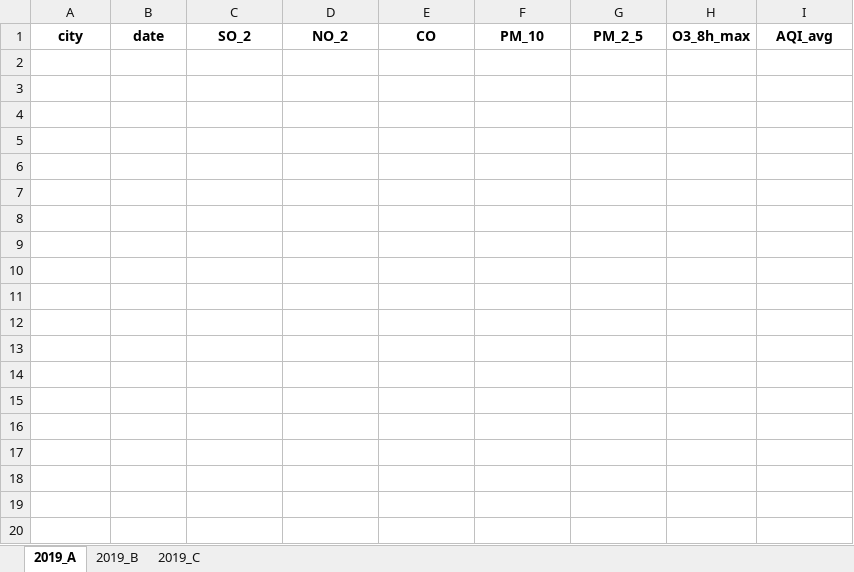
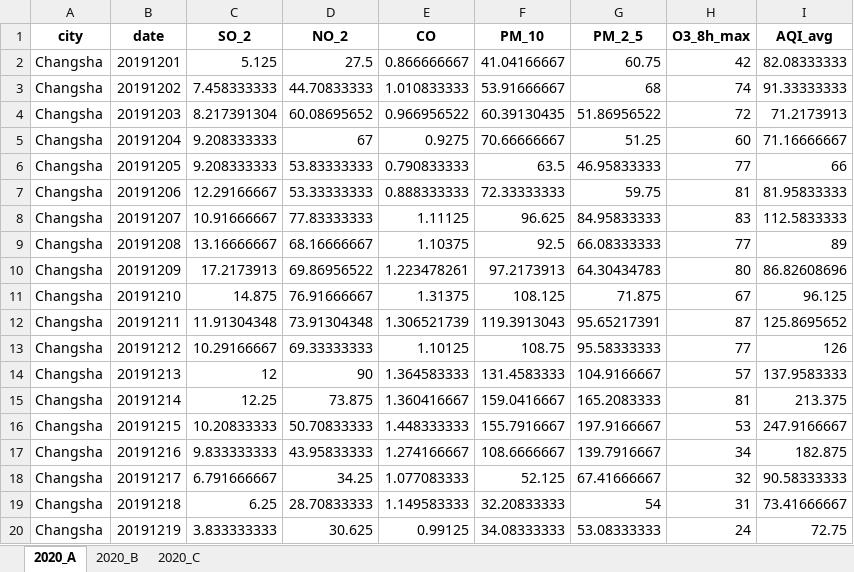
Before and after one commit to Samuel-D23/stats406_project, an Excel workbook: simulation data/true/Changsha_data_2020.xlsx, sheet 2020_A, drawn as a sheet; only a part is shown; values as stored, in another font and other column widths than the file's, no borders; the diff covers the shown part only; the diff names each change by its address in the sheet, - before the commit and + after, or states it on an @@ line.

```diff
--- a/simulation data/true/Changsha_data_2020.xlsx (sheet 2020_A)
+++ b/simulation data/true/Changsha_data_2020.xlsx (sheet 2020_A)
-sheet tab: 2019_A
+sheet tab: 2020_A
-sheet tab: 2019_B
+sheet tab: 2020_B
-sheet tab: 2019_C
+sheet tab: 2020_C
+row 2: Changsha | 20191201 | 5.125 | 27.5 | 0.866666667 | 41.04166667 | 60.75 | 42 | 82.08333333
+row 3: Changsha | 20191202 | 7.458333333 | 44.70833333 | 1.010833333 | 53.91666667 | 68 | 74 | 91.33333333
+row 4: Changsha | 20191203 | 8.217391304 | 60.08695652 | 0.966956522 | 60.39130435 | 51.86956522 | 72 | 71.2173913
+row 5: Changsha | 20191204 | 9.208333333 | 67 | 0.9275 | 70.66666667 | 51.25 | 60 | 71.16666667
+row 6: Changsha | 20191205 | 9.208333333 | 53.83333333 | 0.790833333 | 63.5 | 46.95833333 | 77 | 66
+row 7: Changsha | 20191206 | 12.29166667 | 53.33333333 | 0.888333333 | 72.33333333 | 59.75 | 81 | 81.95833333
+row 8: Changsha | 20191207 | 10.91666667 | 77.83333333 | 1.11125 | 96.625 | 84.95833333 | 83 | 112.5833333
+row 9: Changsha | 20191208 | 13.16666667 | 68.16666667 | 1.10375 | 92.5 | 66.08333333 | 77 | 89
+row 10: Changsha | 20191209 | 17.2173913 | 69.86956522 | 1.223478261 | 97.2173913 | 64.30434783 | 80 | 86.82608696
+row 11: Changsha | 20191210 | 14.875 | 76.91666667 | 1.31375 | 108.125 | 71.875 | 67 | 96.125
+row 12: Changsha | 20191211 | 11.91304348 | 73.91304348 | 1.306521739 | 119.3913043 | 95.65217391 | 87 | 125.8695652
+row 13: Changsha | 20191212 | 10.29166667 | 69.33333333 | 1.10125 | 108.75 | 95.58333333 | 77 | 126
+row 14: Changsha | 20191213 | 12 | 90 | 1.364583333 | 131.4583333 | 104.9166667 | 57 | 137.9583333
+row 15: Changsha | 20191214 | 12.25 | 73.875 | 1.360416667 | 159.0416667 | 165.2083333 | 81 | 213.375
+row 16: Changsha | 20191215 | 10.20833333 | 50.70833333 | 1.448333333 | 155.7916667 | 197.9166667 | 53 | 247.9166667
+row 17: Changsha | 20191216 | 9.833333333 | 43.95833333 | 1.274166667 | 108.6666667 | 139.7916667 | 34 | 182.875
+row 18: Changsha | 20191217 | 6.791666667 | 34.25 | 1.077083333 | 52.125 | 67.41666667 | 32 | 90.58333333
+row 19: Changsha | 20191218 | 6.25 | 28.70833333 | 1.149583333 | 32.20833333 | 54 | 31 | 73.41666667
+row 20: Changsha | 20191219 | 3.833333333 | 30.625 | 0.99125 | 34.08333333 | 53.08333333 | 24 | 72.75
```
Also changed, not shown: 43 added rows elsewhere in this sheet, sheet 2020_B, sheet 2020_C, simulation data/true/Lhasa_data_2020.xlsx, simulation data/true/Shijiazhuang_data_2020.xlsx, 29 other files.
